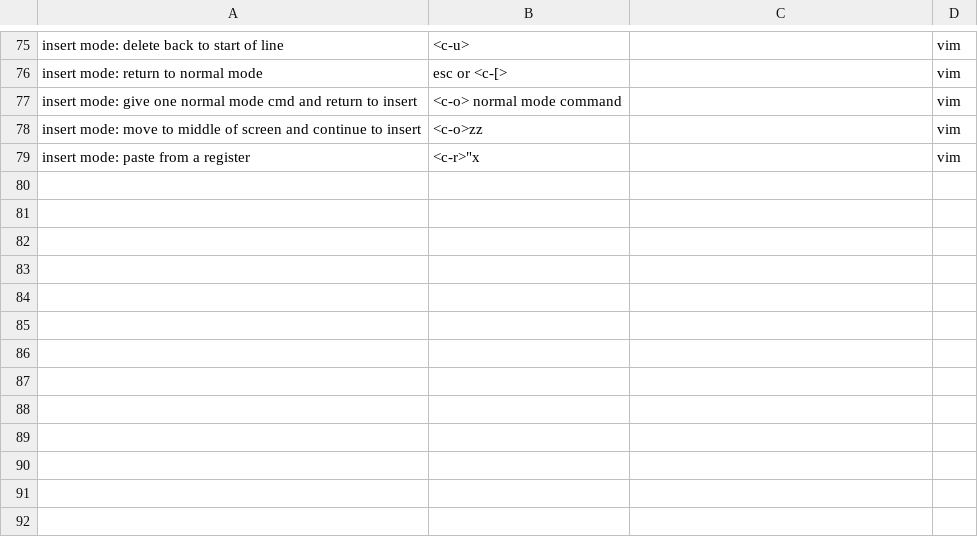
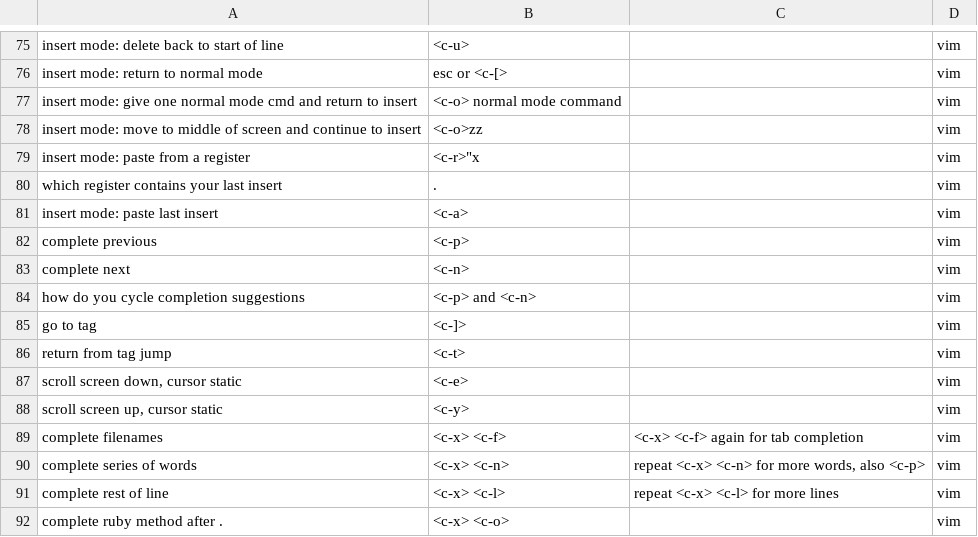
Before and after one commit to bobgreenshields/anki-flashcards, a CSV file: coding.csv, drawn as a sheet; only a part is shown, gaps mark what is left out; the diff names each change by its address in the sheet, - before the commit and + after, or states it on an @@ line.

Commit message:
add completion

```diff
--- a/coding.csv
+++ b/coding.csv
+row 80: which register contains your last insert | . |  | vim
+row 81: insert mode: paste last insert | <c-a> |  | vim
+row 82: complete previous | <c-p> |  | vim
+row 83: complete next | <c-n> |  | vim
+row 84: how do you cycle completion suggestions | <c-p> and <c-n> |  | vim
+row 85: go to tag | <c-]> |  | vim
+row 86: return from tag jump | <c-t> |  | vim
+row 87: scroll screen down, cursor static | <c-e> |  | vim
+row 88: scroll screen up, cursor static | <c-y> |  | vim
+row 89: complete filenames | <c-x> <c-f> | <c-x> <c-f> again for tab completion | vim
+row 90: complete series of words | <c-x> <c-n> | repeat <c-x> <c-n> for more words, also <c-p> | vim
+row 91: complete rest of line | <c-x> <c-l> | repeat <c-x> <c-l> for more lines | vim
+row 92: complete ruby method after . | <c-x> <c-o> |  | vim
```
